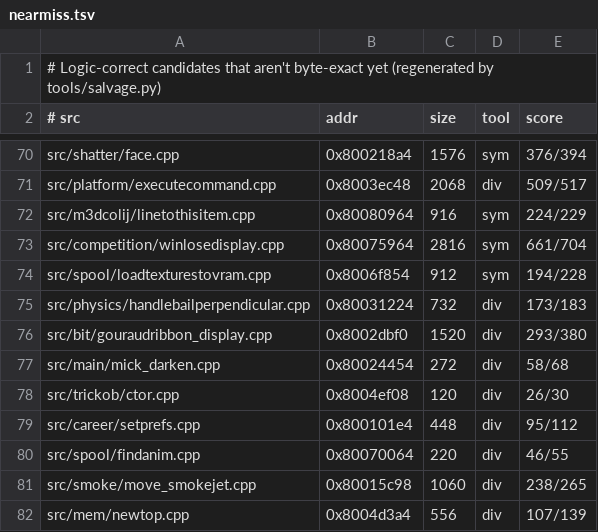
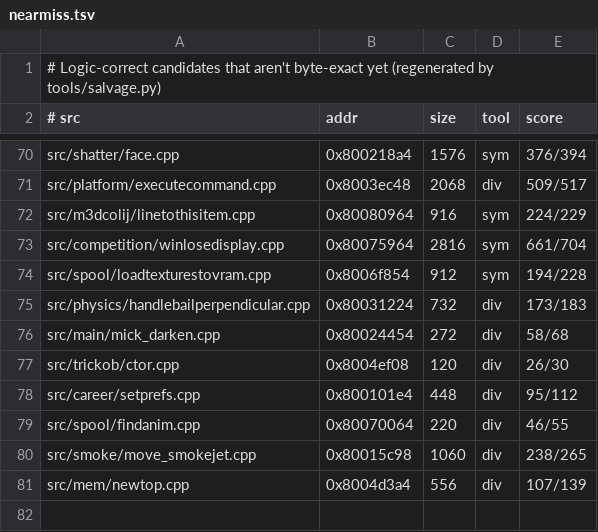
Before and after one commit to LANCommander/THPS, a TSV file: decomp/nearmiss.tsv, drawn as a sheet; only a part is shown, gaps mark what is left out.

```diff
--- a/decomp/nearmiss.tsv
+++ b/decomp/nearmiss.tsv
@@ -75,3 +75,2 @@ src/spool/loadtexturestovram.cpp	0x8006f854	912	sym	194/228
 src/physics/handlebailperpendicular.cpp	0x80031224	732	div	173/183
-src/bit/gouraudribbon_display.cpp	0x8002dbf0	1520	div	293/380
 src/main/mick_darken.cpp	0x80024454	272	div	58/68
```
Also changed, not shown: decomp/matched.tsv, decomp/progress.csv, 3 other files.
